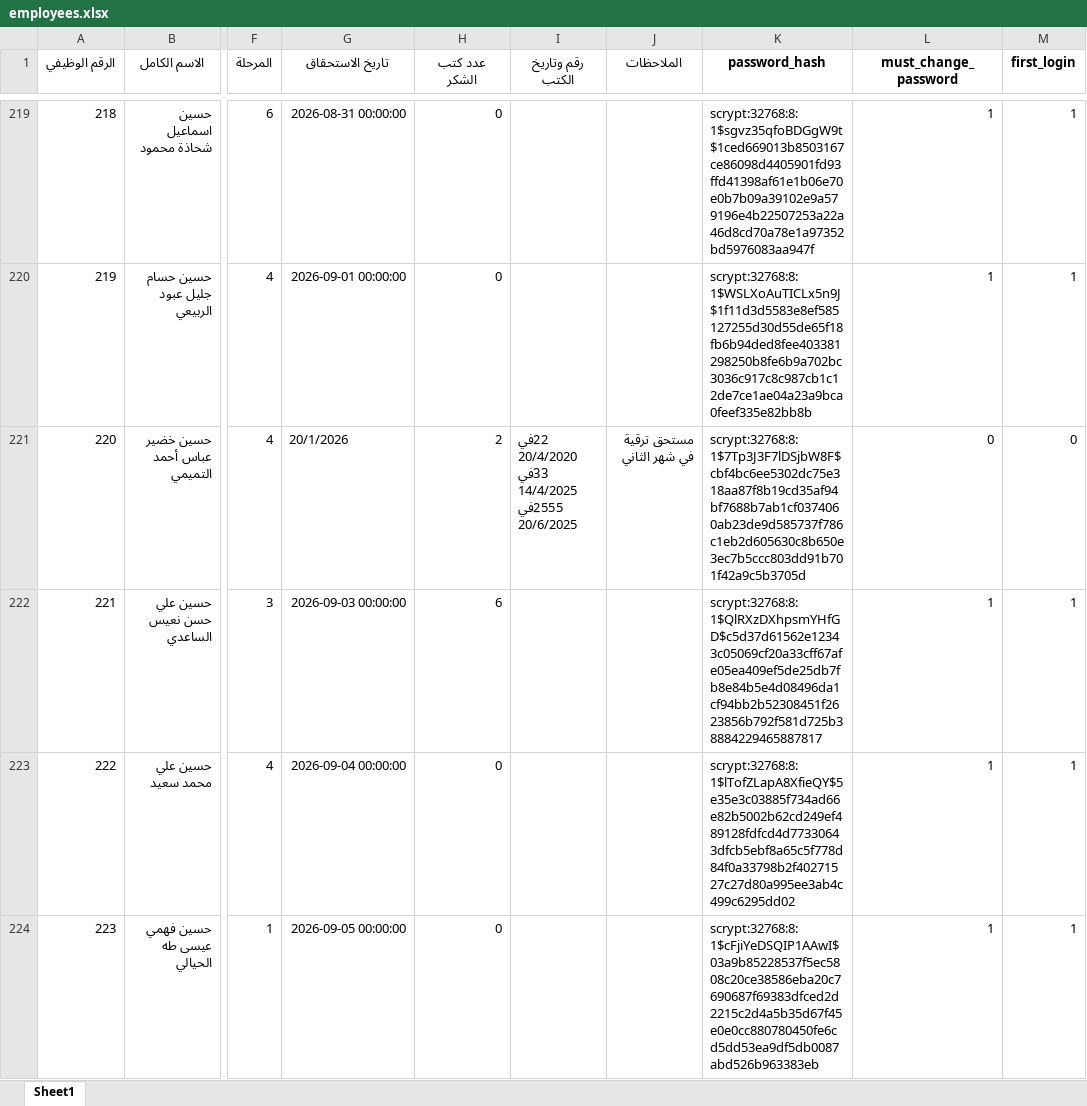
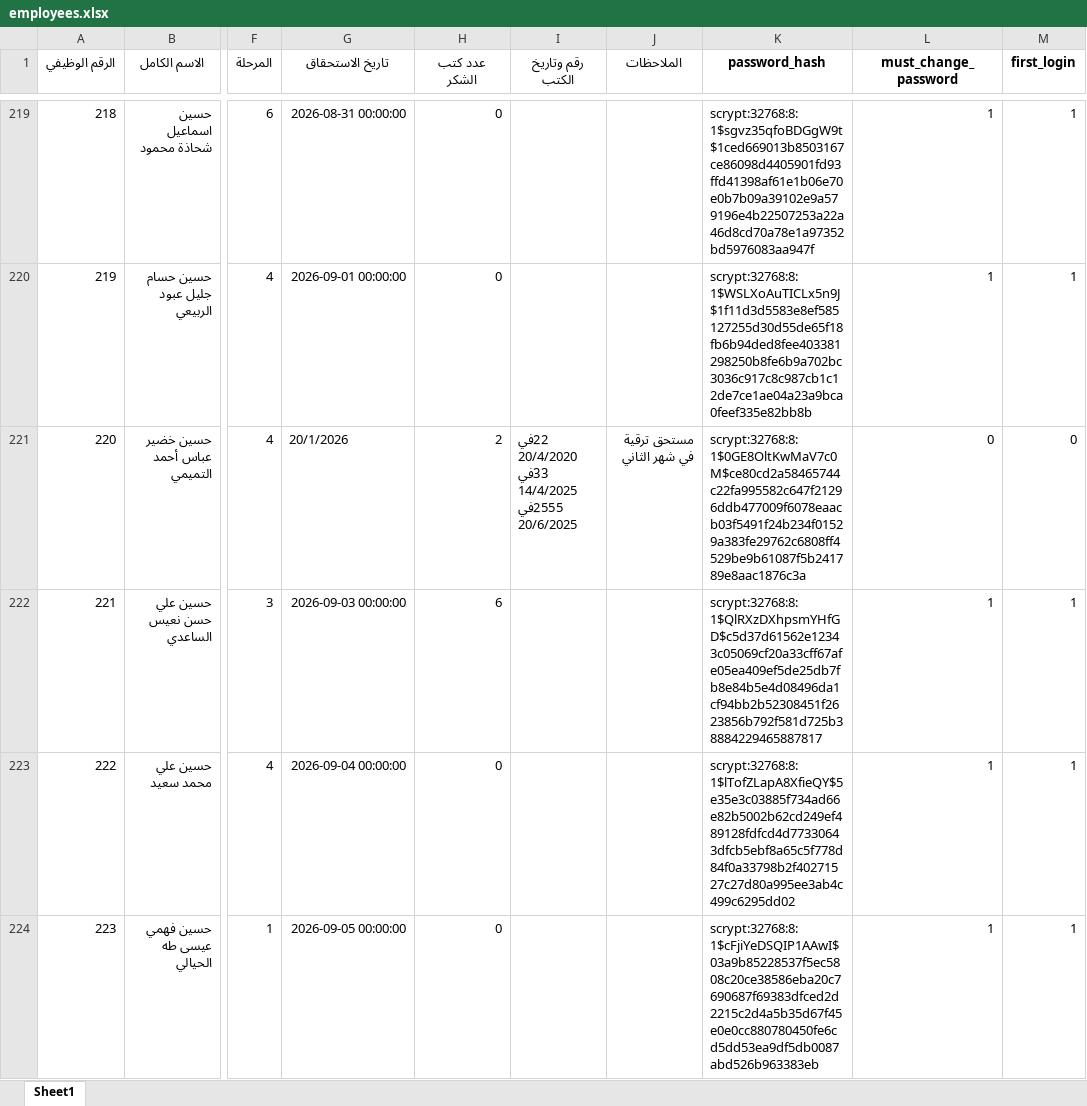
Before and after one commit to lawerhussein91-code/employee-portal, an Excel workbook: employees.xlsx, sheet Sheet1, drawn as a sheet; only a part is shown, gaps mark what is left out; values as stored, in another font and other column widths than the file's, no borders; the diff names each change by its address in the sheet, - before the commit and + after, or states it on an @@ line.

```diff
--- a/employees.xlsx (sheet Sheet1)
+++ b/employees.xlsx (sheet Sheet1)
-K221 (password_hash): scrypt:32768:8:1$7Tp3J3F7lDSjbW8F$cbf4bc6ee5302dc75e318aa87f8b19cd35af94bf7688b7ab1cf0374060ab23de9d585737f786c1eb2d605630c8b650e3ec7b5ccc803dd91b701f42a9c5b3705d
+K221 (password_hash): scrypt:32768:8:1$0GE8OltKwMaV7c0M$ce80cd2a58465744c22fa995582c647f21296ddb477009f6078eaacb03f5491f24b234f01529a383fe29762c6808ff4529be9b61087f5b241789e8aac1876c3a
```
Also changed, not shown: 6 other files.
